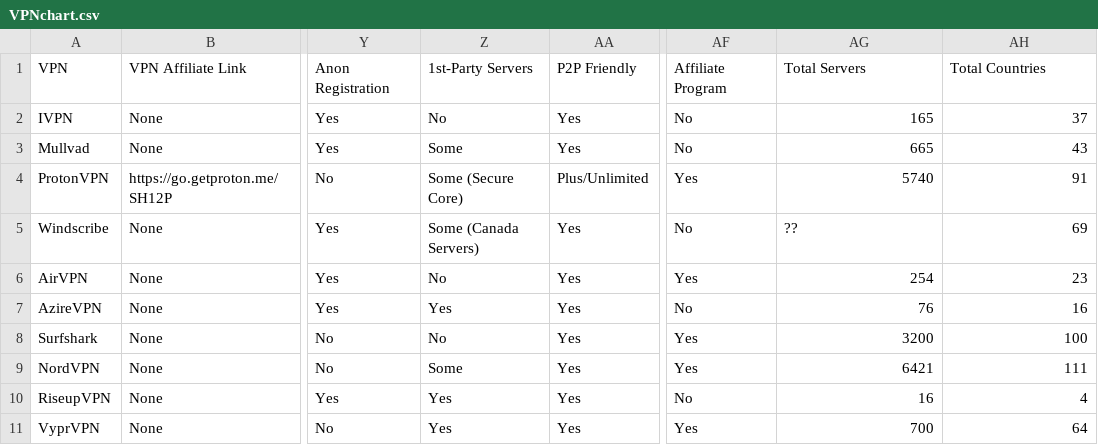
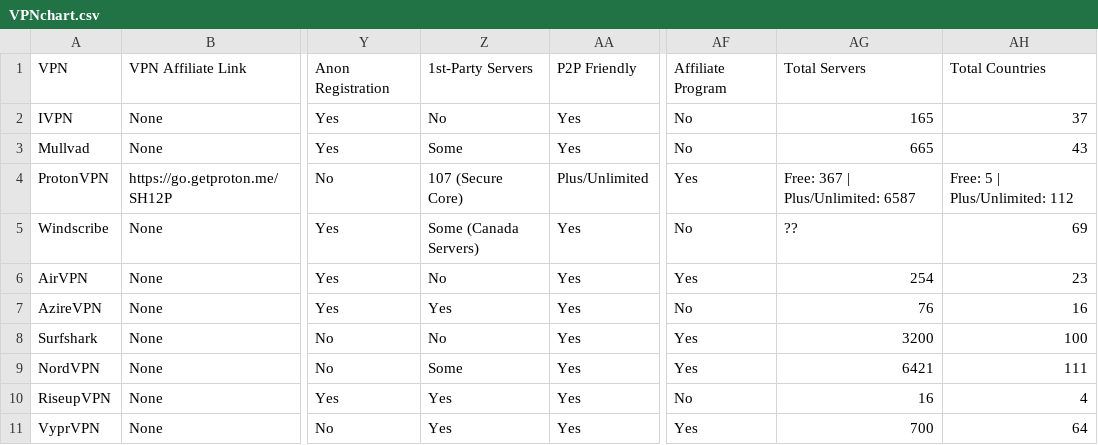
Before and after one commit to techlore/website, a CSV file: assets/vpn/VPNchart.csv, drawn as a sheet; only a part is shown, gaps mark what is left out; the diff names each change by its address in the sheet, - before the commit and + after, or states it on an @@ line.

Commit message:
Update VPNchart.csv
ProtonVPN

```diff
--- a/assets/vpn/VPNchart.csv
+++ b/assets/vpn/VPNchart.csv
-Z4: Some (Secure Core)
+Z4: 107 (Secure Core)
-AG4: 5740
+AG4: Free: 367 | Plus/Unlimited: 6587
-AH4: 91
+AH4: Free: 5 | Plus/Unlimited: 112
```
